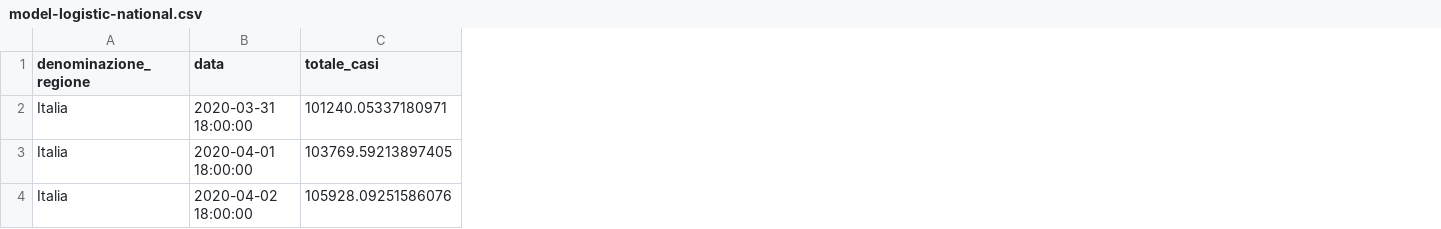
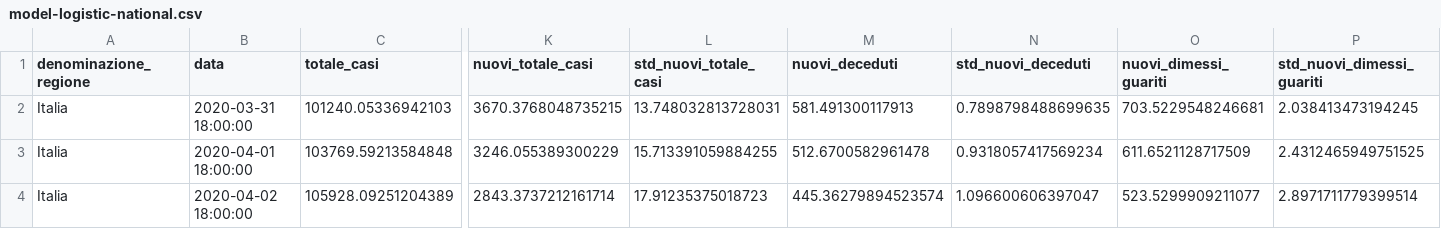
Before and after one commit to albortros/COVID-19, a CSV file: predictions/2020-03-30/dati-andamento-nazionale/model-logistic-national.csv, drawn as a sheet; only a part is shown, gaps mark what is left out; the diff covers the shown part only; the diff names each change by its address in the sheet, - before the commit and + after, or states it on an @@ line.

```diff
--- a/predictions/2020-03-30/dati-andamento-nazionale/model-logistic-national.csv
+++ b/predictions/2020-03-30/dati-andamento-nazionale/model-logistic-national.csv
+column K (nuovi_totale_casi), rows 2-4: 3670.3768048735215 | 3246.055389300229 | 2843.3737212161714
+column L (std_nuovi_totale_casi), rows 2-4: 13.748032813728031 | 15.713391059884255 | 17.91235375018723
+column M (nuovi_deceduti), rows 2-4: 581.491300117913 | 512.6700582961478 | 445.36279894523574
+column N (std_nuovi_deceduti), rows 2-4: 0.7898798488699635 | 0.9318057417569234 | 1.096600606397047
+column O (nuovi_dimessi_guariti), rows 2-4: 703.5229548246681 | 611.6521128717509 | 523.5299909211077
+column P (std_nuovi_dimessi_guariti), rows 2-4: 2.038413473194245 | 2.4312465949751525 | 2.8971711779399514
-C2 (totale_casi): 101240.05337180971
+C2 (totale_casi): 101240.05336942103
-C3 (totale_casi): 103769.59213897405
+C3 (totale_casi): 103769.59213584848
-C4 (totale_casi): 105928.09251586076
+C4 (totale_casi): 105928.09251204389
```
Also changed, not shown: 109 edited cells elsewhere in this file, model-Logistic/model-logistic-national.csv, predictions/2020-03-21/dati-andamento-nazionale/model-gompertz-national.csv, 17 other files.
